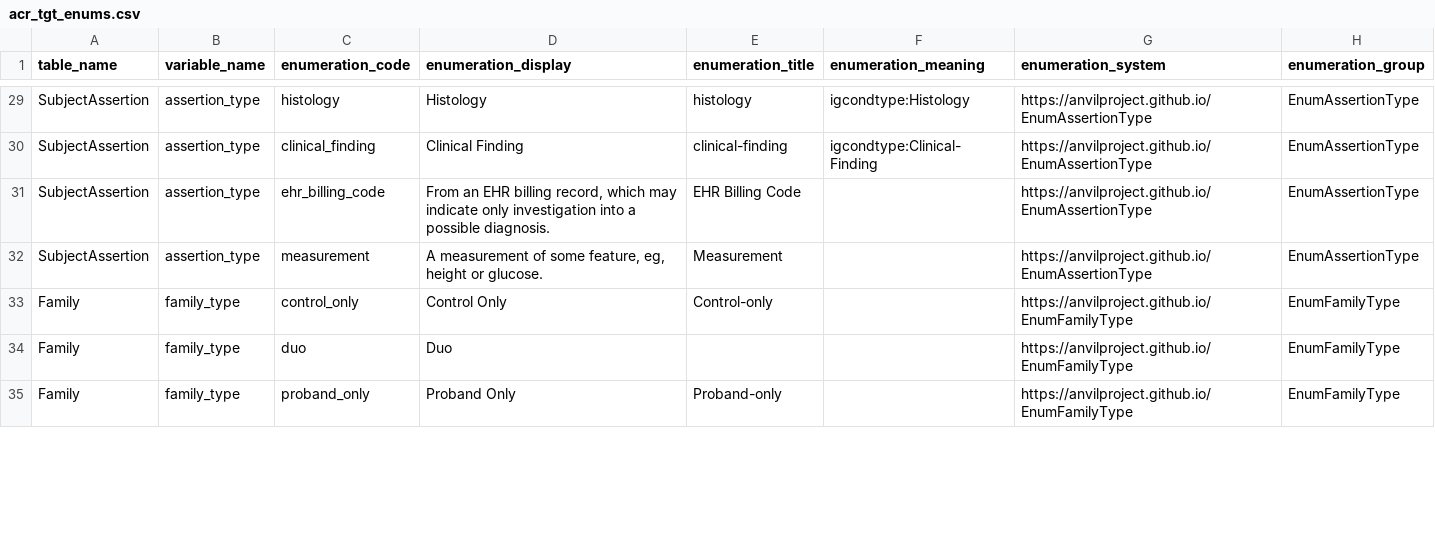
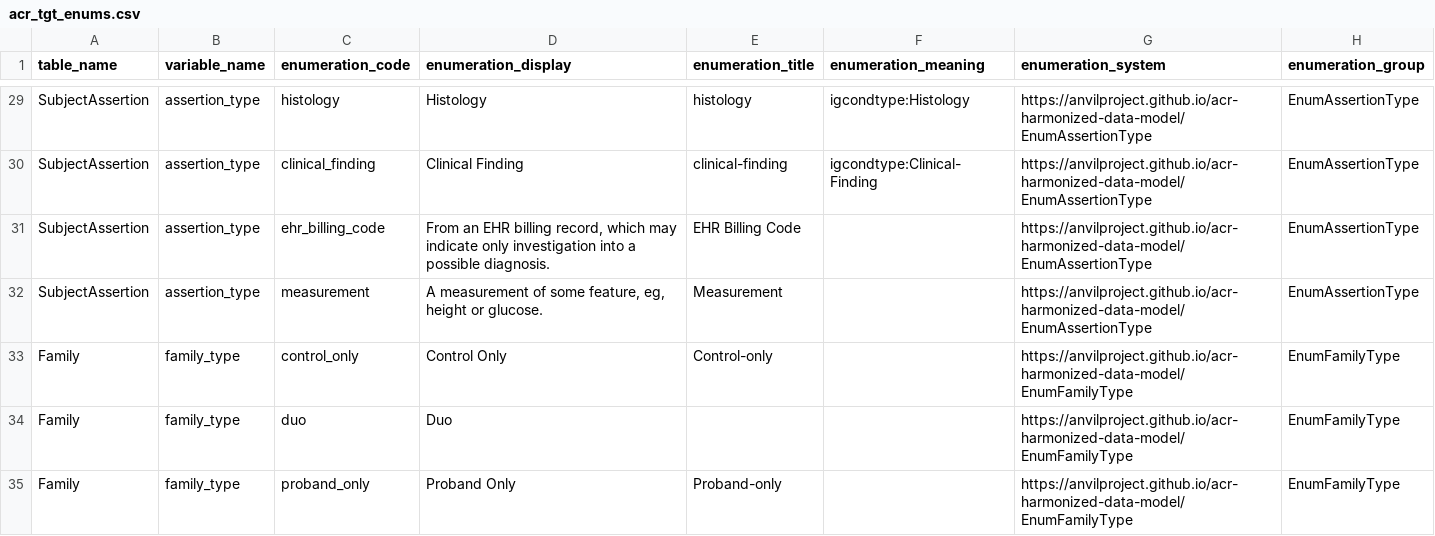
Before and after one commit to anvilproject/acr-harmonized-data-model, a CSV file: project/enumerations/acr_tgt_enums.csv, drawn as a sheet; only a part is shown, gaps mark what is left out; the diff covers the shown part only; the diff names each change by its address in the sheet, - before the commit and + after, or states it on an @@ line.

Commit message:
Edit system

```diff
--- a/project/enumerations/acr_tgt_enums.csv
+++ b/project/enumerations/acr_tgt_enums.csv
-G29:G32 (enumeration_system): https://anvilproject.github.io/EnumAssertionType
+G29:G32 (enumeration_system): https://anvilproject.github.io/acr-harmonized-data-model/EnumAssertionType
-G33:G35 (enumeration_system): https://anvilproject.github.io/EnumFamilyType
+G33:G35 (enumeration_system): https://anvilproject.github.io/acr-harmonized-data-model/EnumFamilyType
```
Also changed, not shown: 61 edited cells elsewhere in this file.
